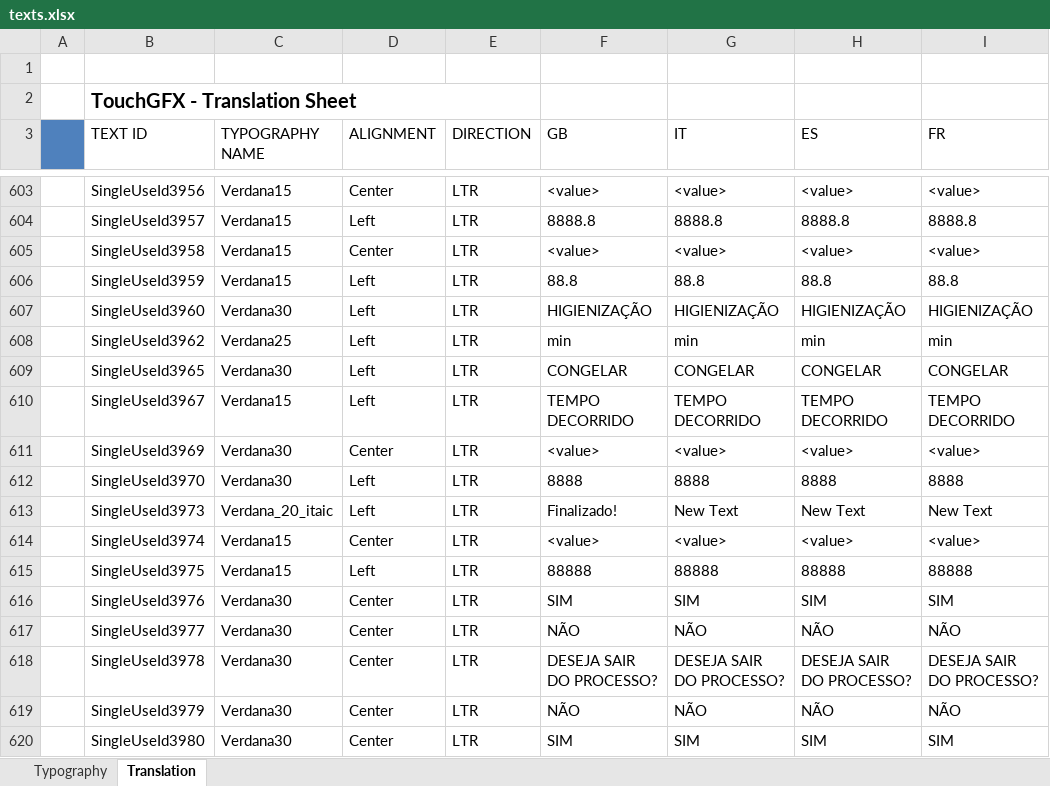
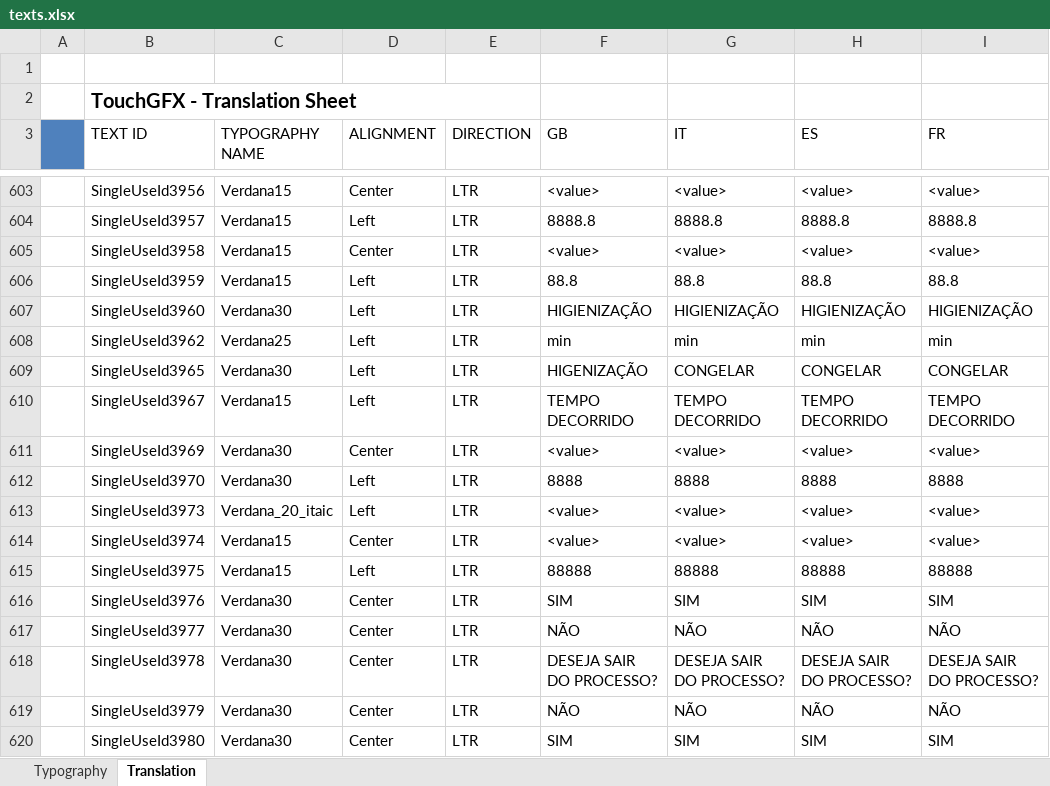
Before and after one commit to ggalucio/coel-uc32, an Excel workbook: Px4/TouchGFX/assets/texts/texts.xlsx, sheet Translation, drawn as a sheet; only a part is shown, gaps mark what is left out; values as stored, in another font and other column widths than the file's, no borders; the diff names each change by its address in the sheet, - before the commit and + after, or states it on an @@ line.

```diff
--- a/Px4/TouchGFX/assets/texts/texts.xlsx (sheet Translation)
+++ b/Px4/TouchGFX/assets/texts/texts.xlsx (sheet Translation)
-F609 (GB): CONGELAR
+F609 (GB): HIGENIZAÇÃO
-F613 (GB): Finalizado!
+F613 (GB): <value>
-G613 (IT): New Text
+G613 (IT): <value>
-H613 (ES): New Text
+H613 (ES): <value>
-I613 (FR): New Text
+I613 (FR): <value>
```
Also changed, not shown: 17 other files.
